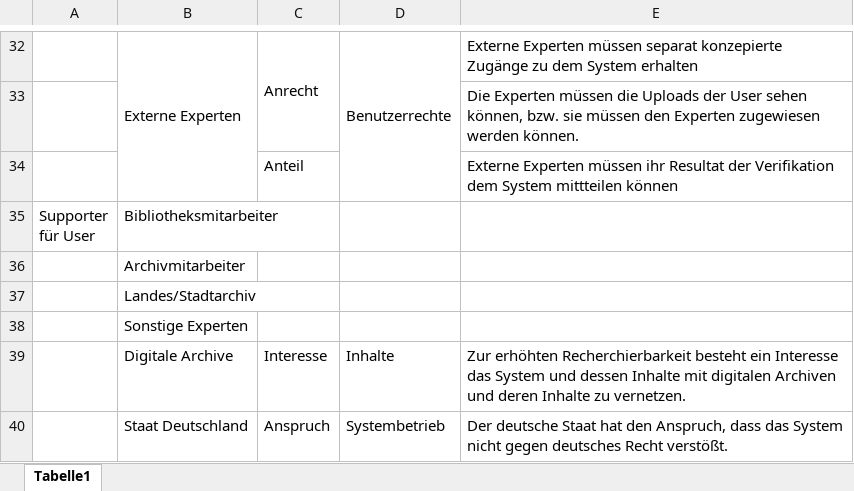
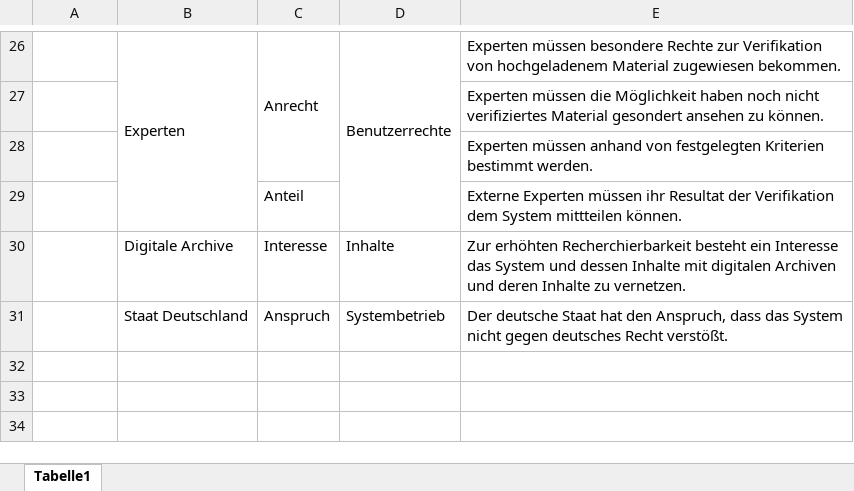
Before and after one commit to sebastiankoch10/EPWS2223HausenKochZimmer, an Excel workbook: Stakeholderanalyse.xlsx, sheet Tabelle1, drawn as a sheet; only a part is shown, gaps mark what is left out; values as stored, in another font and other column widths than the file's, no cell formats; removed rows and columns are numbered as before the commit, all else as after; ↵ is a line break in a cell; the diff covers the shown part only; the diff names each change by its address in the sheet, - before the commit and + after, or states it on an @@ line.

```diff
--- a/Stakeholderanalyse.xlsx (sheet Tabelle1)
+++ b/Stakeholderanalyse.xlsx (sheet Tabelle1)
-B26: Externe Experten
+B26: Experten
-E26: Externe Experten müssen separat konzepierte Zugänge zu dem System erhalten
+E26: Experten müssen besondere Rechte zur Verifikation von hochgeladenem Material zugewiesen bekommen.
-E27: Die Experten müssen die Uploads der User sehen können, bzw. sie müssen den Experten zugewiesen werden können.
+E27: Experten müssen die Möglichkeit haben noch nicht verifiziertes Material gesondert ansehen zu können.
+row 28:  |  |  |  | Experten müssen anhand von festgelegten Kriterien bestimmt werden.
-E29: …System mittteilen können
+E29: …System mittteilen können.
-row 35: Supporter ↵ für User | Bibliotheksmitarbeiter
-row 36:  | Archivmitarbeiter
-row 37:  | Landes/Stadtarchiv
-row 38:  | Sonstige Experten
```
Also changed, not shown: 1 added row, 7 removed rows, 14 edited cells and merged cells elsewhere in this sheet, cell formats.
